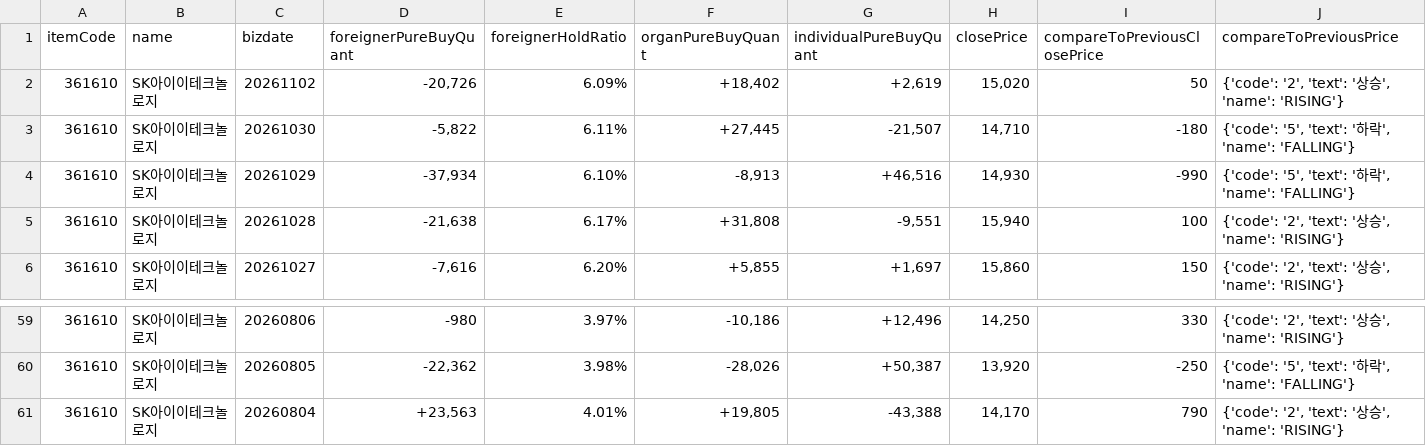
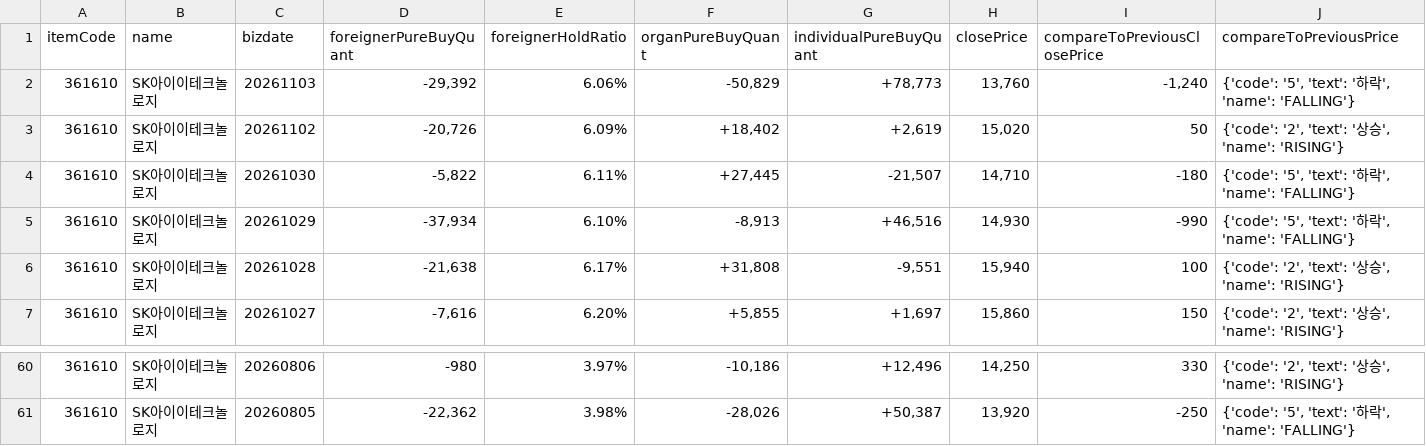
Before and after one commit to pures-lab/kal-flows, a CSV file: data/361610_naver_trend.csv, drawn as a sheet; only a part is shown, gaps mark what is left out; removed rows and columns are numbered as before the commit, all else as after; rows hold the shown columns only; the diff names each change by its address in the sheet, - before the commit and + after, or states it on an @@ line.

```diff
--- a/data/361610_naver_trend.csv
+++ b/data/361610_naver_trend.csv
+row 2: 361610 | SK아이이테크놀로지 | 20261103 | -29,392 | 6.06% | -50,829 | +78,773 | 13,760 | -1,240 | {'code': '5', 'text': '하락', 'name': 'FALLING'}
-row 61: 361610 | SK아이이테크놀로지 | 20260804 | +23,563 | 4.01% | +19,805 | -43,388 | 14,170 | 790 | {'code': '2', 'text': '상승', 'name': 'RISING'}
```
Also changed, not shown: data/006400_naver_trend.csv, data/krx/rank_KSQ_foreign.csv, 45 other files.
